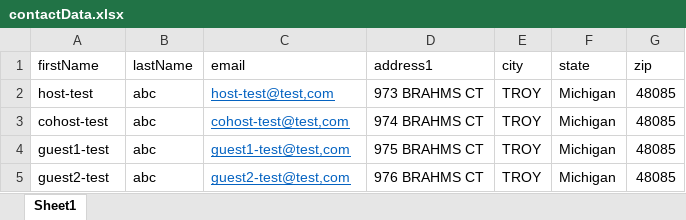
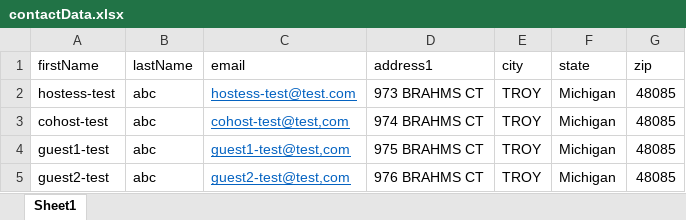
Before and after one commit to vishallamba25/cabi, an Excel workbook: KatalonProjects/contactData.xlsx, sheet Sheet1, drawn as a sheet; values as stored, in another font and other column widths than the file's, no borders; the diff names each change by its address in the sheet, - before the commit and + after, or states it on an @@ line.

```diff
--- a/KatalonProjects/contactData.xlsx (sheet Sheet1)
+++ b/KatalonProjects/contactData.xlsx (sheet Sheet1)
-A2 (firstName): host-test
+A2 (firstName): hostess-test
-C2 (email): host-test@test,com
+C2 (email): hostess-test@test.com
```
Also changed, not shown: 14 other files.
